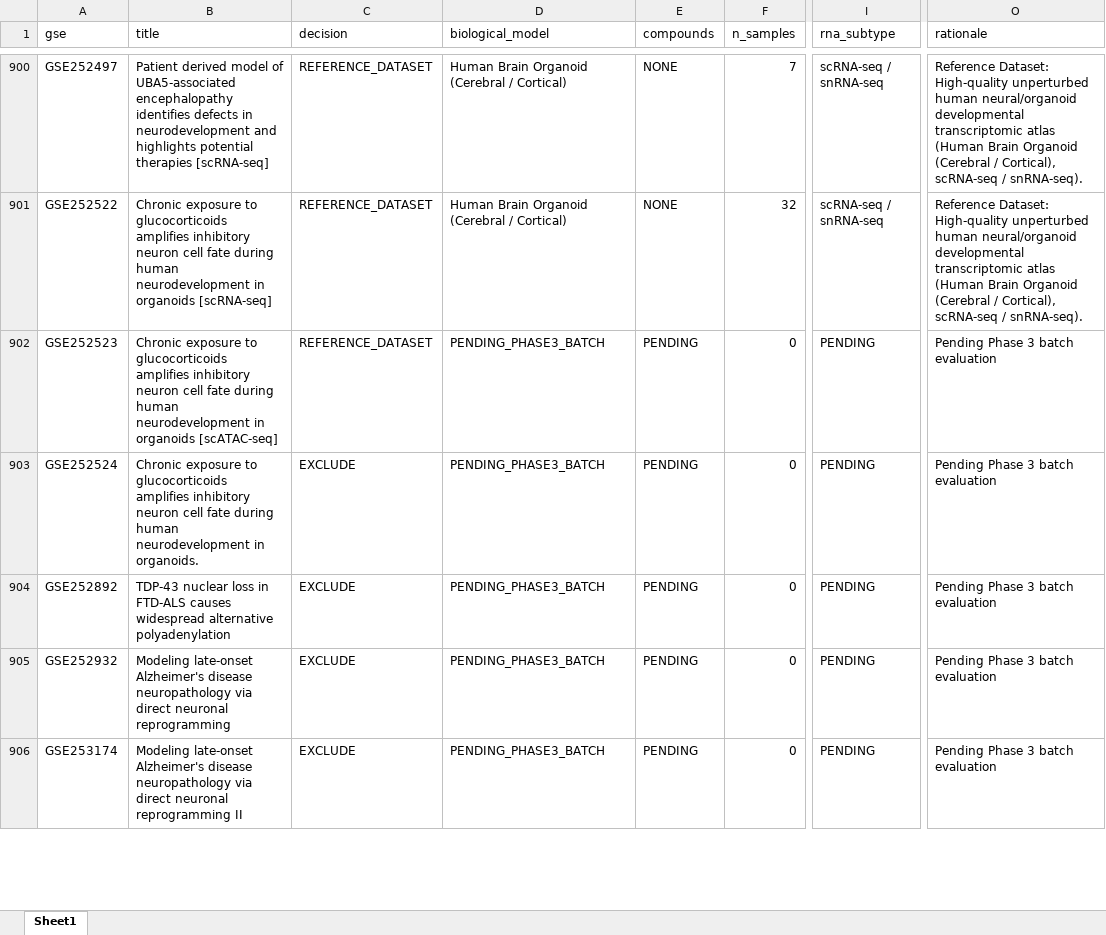
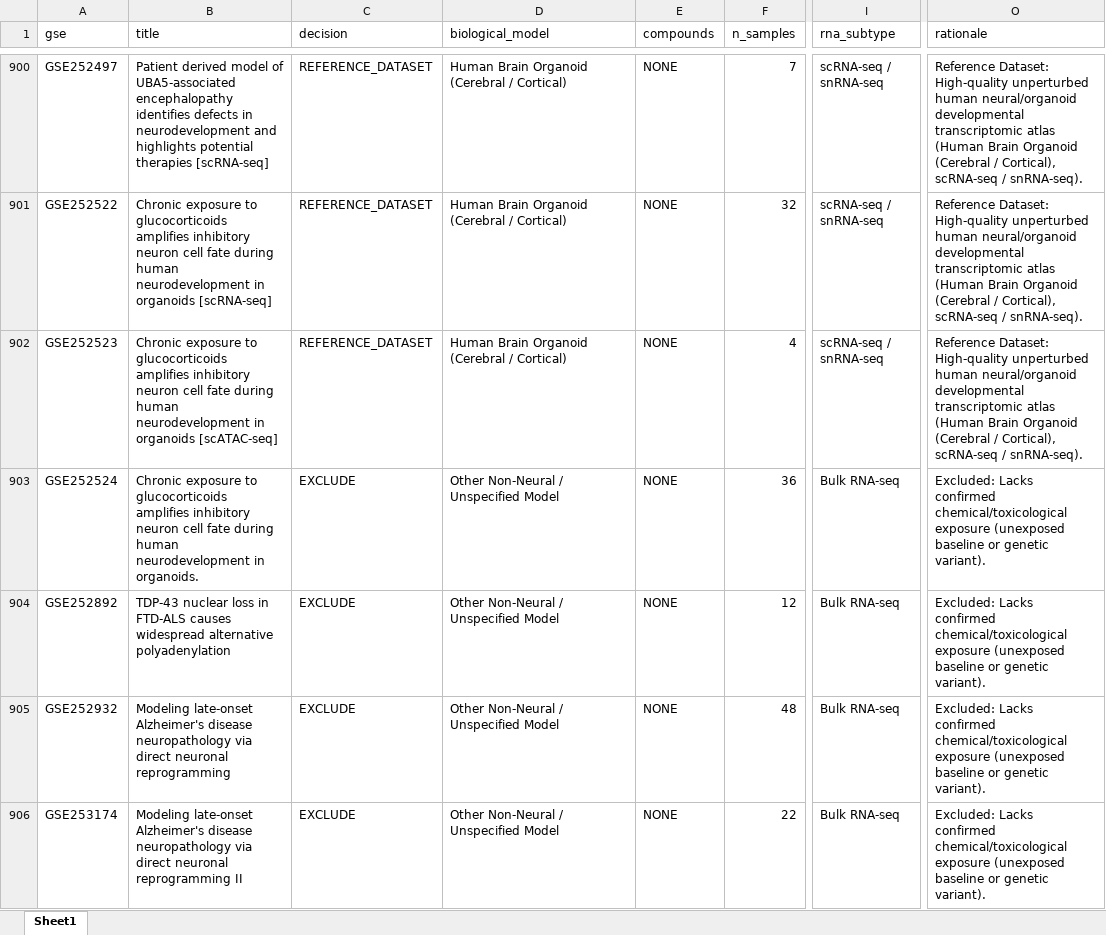
Before and after one commit to bioprintingLabsInc/DNT-Organoid-AI, an Excel workbook: outputs/verification/phase3/phase3_master_inventory.xlsx, sheet Sheet1, drawn as a sheet; only a part is shown, gaps mark what is left out; values as stored, in another font and other column widths than the file's, no borders; the diff covers the shown part only; the diff names each change by its address in the sheet, - before the commit and + after, or states it on an @@ line.

```diff
--- a/outputs/verification/phase3/phase3_master_inventory.xlsx (sheet Sheet1)
+++ b/outputs/verification/phase3/phase3_master_inventory.xlsx (sheet Sheet1)
-D902 (biological_model): PENDING_PHASE3_BATCH
+D902 (biological_model): Human Brain Organoid (Cerebral / Cortical)
-E902:E906 (compounds): PENDING
+E902:E906 (compounds): NONE
-F902 (n_samples): 0
+F902 (n_samples): 4
-I902 (rna_subtype): PENDING
+I902 (rna_subtype): scRNA-seq / snRNA-seq
-O902 (rationale): Pending Phase 3 batch evaluation
+O902 (rationale): Reference Dataset: High-quality unperturbed human neural/organoid developmental transcriptomic atlas (Human Brain Organoid (Cerebral / Cortical), scRNA-seq / snRNA-seq).
-D903:D906 (biological_model): PENDING_PHASE3_BATCH
+D903:D906 (biological_model): Other Non-Neural / Unspecified Model
-F903 (n_samples): 0
+F903 (n_samples): 36
-I903:I906 (rna_subtype): PENDING
+I903:I906 (rna_subtype): Bulk RNA-seq
-O903:O906 (rationale): Pending Phase 3 batch evaluation
+O903:O906 (rationale): Excluded: Lacks confirmed chemical/toxicological exposure (unexposed baseline or genetic variant).
-F904 (n_samples): 0
+F904 (n_samples): 12
-F905 (n_samples): 0
+F905 (n_samples): 48
-F906 (n_samples): 0
+F906 (n_samples): 22
```
Also changed, not shown: 225 edited cells elsewhere in this sheet, data/metadata/dnt_master_dataset_inventory.xlsx, data/metadata/dnt_sample_metadata_v1.xlsx, 12 other files.
